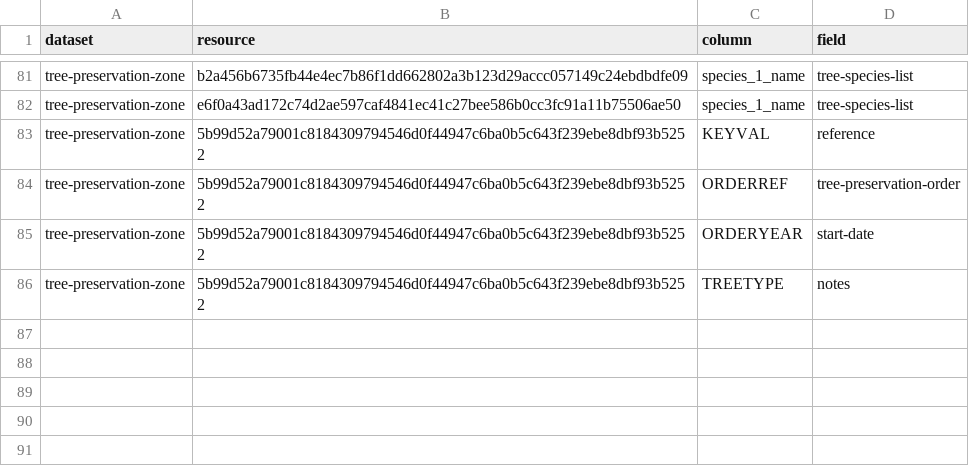
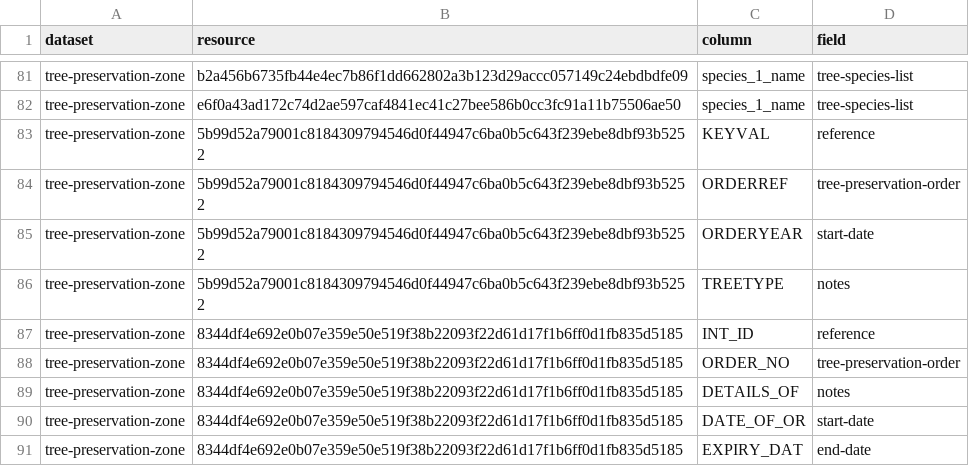
Before and after one commit to digital-land/tree-preservation-order-collection, a CSV file: pipeline/column.csv, drawn as a sheet; only a part is shown, gaps mark what is left out.

Commit message:
Aylesbury Vale tree preservation order zones

```diff
--- a/pipeline/column.csv
+++ b/pipeline/column.csv
@@ -86 +86,6 @@ tree-preservation-zone,5b99d52a79001c8184309794546d0f44947c6ba0b5c643f239ebe8dbf
 tree-preservation-zone,5b99d52a79001c8184309794546d0f44947c6ba0b5c643f239ebe8dbf93b5252,TREETYPE,notes
+tree-preservation-zone,8344df4e692e0b07e359e50e519f38b22093f22d61d17f1b6ff0d1fb835d5185,INT_ID,reference
+tree-preservation-zone,8344df4e692e0b07e359e50e519f38b22093f22d61d17f1b6ff0d1fb835d5185,ORDER_NO,tree-preservation-order
+tree-preservation-zone,8344df4e692e0b07e359e50e519f38b22093f22d61d17f1b6ff0d1fb835d5185,DETAILS_OF,notes
+tree-preservation-zone,8344df4e692e0b07e359e50e519f38b22093f22d61d17f1b6ff0d1fb835d5185,DATE_OF_OR,start-date
+tree-preservation-zone,8344df4e692e0b07e359e50e519f38b22093f22d61d17f1b6ff0d1fb835d5185,EXPIRY_DAT,end-date
```
Also changed, not shown: 1 other file.
